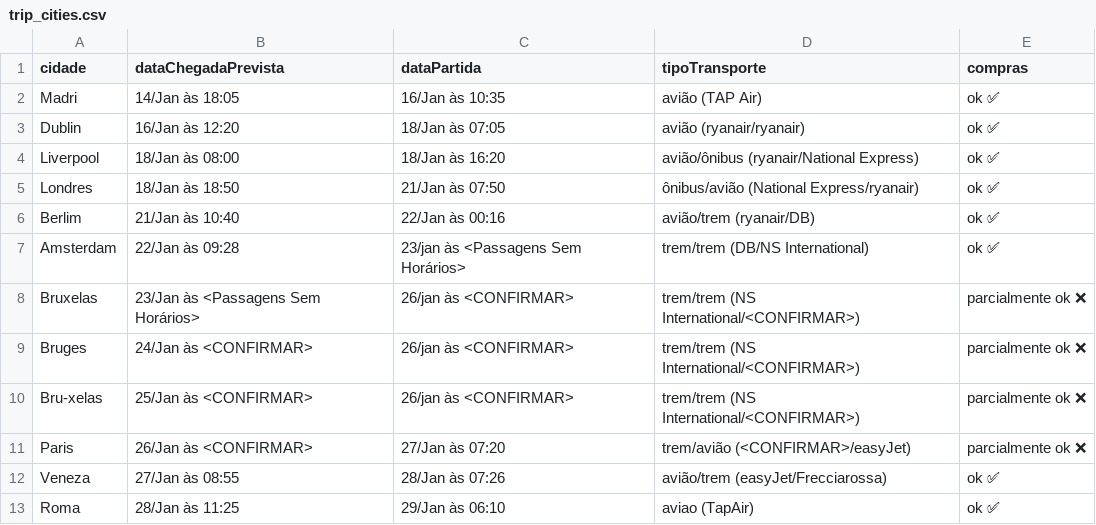
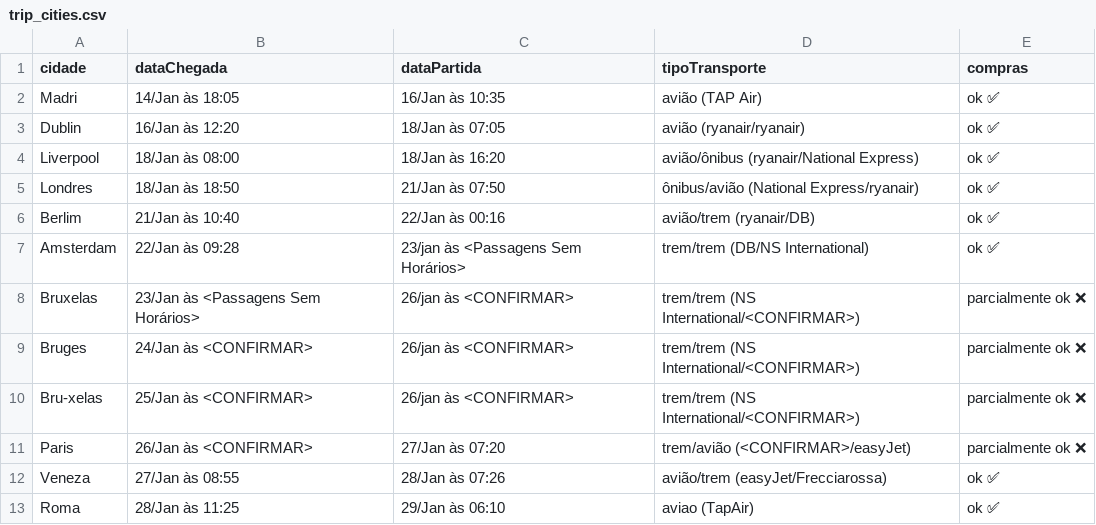
Before and after one commit to dodopontocom/odroid-contas, a CSV file: texts/trip_cities.csv, drawn as a sheet.

Commit message:
Update trip_cities.csv

```diff
--- a/texts/trip_cities.csv
+++ b/texts/trip_cities.csv
@@ -1,2 +1,2 @@
-cidade,dataChegadaPrevista,dataPartida,tipoTransporte,compras
+cidade,dataChegada,dataPartida,tipoTransporte,compras
 Madri,14/Jan às 18:05,16/Jan às 10:35,avião (TAP Air),ok ✅
```
